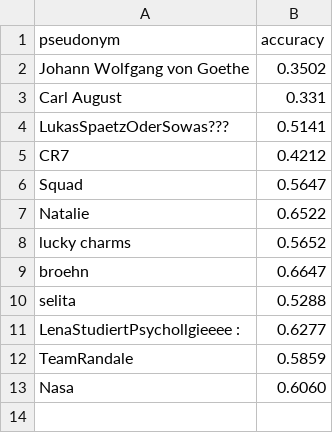
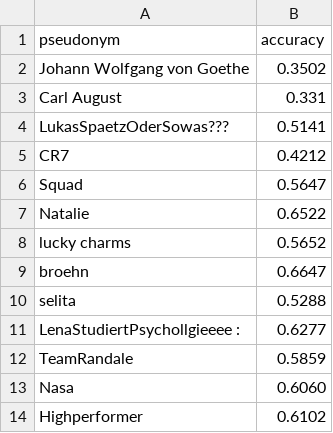
Before and after one commit to NicoHambauer/teachable-machine-student-contest, a CSV file: _data/leaderboard.csv, drawn as a sheet.

Commit message:
add Highperformer

```diff
--- a/_data/leaderboard.csv
+++ b/_data/leaderboard.csv
@@ -13 +13,2 @@ TeamRandale,0.5859
 Nasa,0.6060
+Highperformer,0.6102
```
